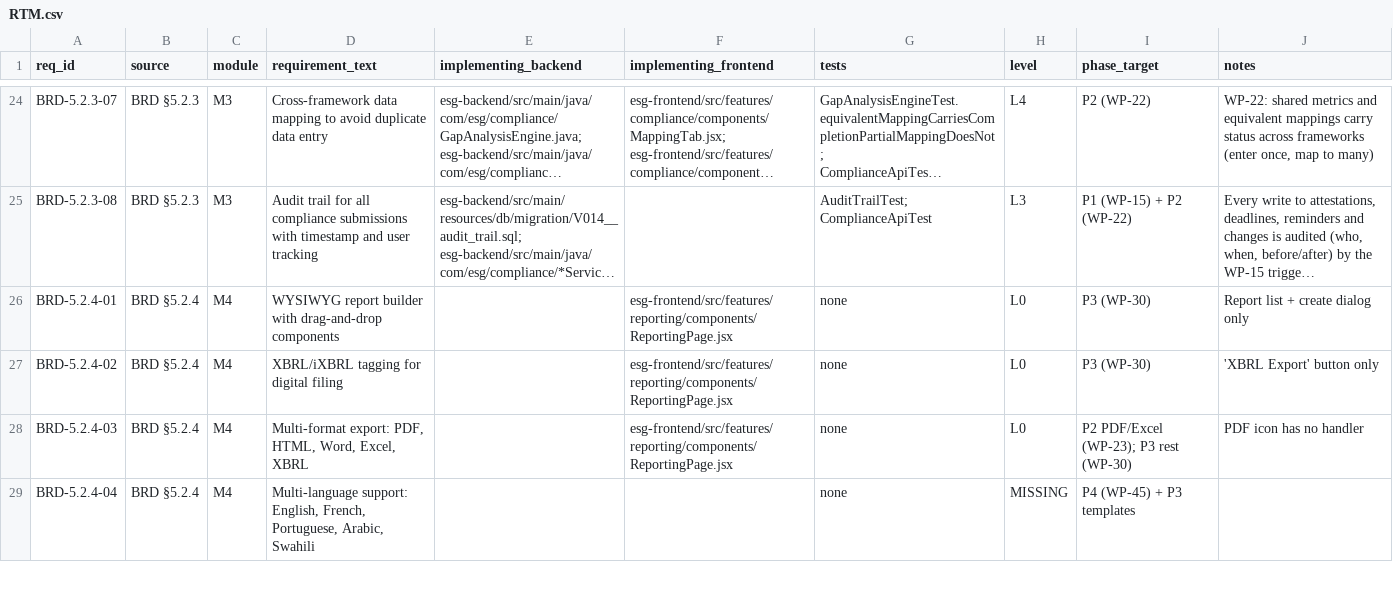
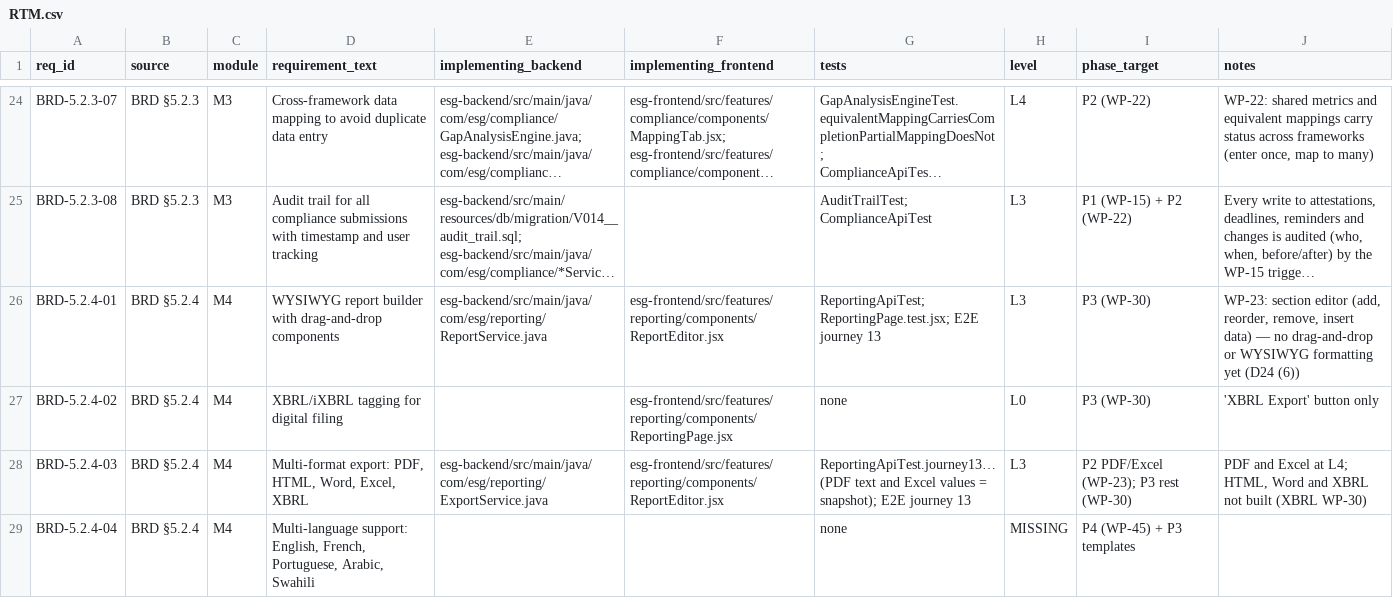
Before and after one commit to Mohalidesigns/atheris-ESG, a CSV file: docs/esg-completion/RTM.csv, drawn as a sheet; only a part is shown, gaps mark what is left out; long unchanged cells end in …; the diff covers the shown part only; the diff names each change by its address in the sheet, - before the commit and + after, or states it on an @@ line.

```diff
--- a/docs/esg-completion/RTM.csv
+++ b/docs/esg-completion/RTM.csv
-E26 (implementing_backend): (empty)
+E26 (implementing_backend): esg-backend/src/main/java/com/esg/reporting/ReportService.java
-F26 (implementing_frontend): esg-frontend/src/features/reporting/components/ReportingPage.jsx
+F26 (implementing_frontend): esg-frontend/src/features/reporting/components/ReportEditor.jsx
-G26 (tests): none
+G26 (tests): ReportingApiTest; ReportingPage.test.jsx; E2E journey 13
-H26 (level): L0
+H26 (level): L3
-J26 (notes): Report list + create dialog only
+J26 (notes): WP-23: section editor (add, reorder, remove, insert data) — no drag-and-drop or WYSIWYG formatting yet (D24 (6))
-E28 (implementing_backend): (empty)
+E28 (implementing_backend): esg-backend/src/main/java/com/esg/reporting/ExportService.java
-F28 (implementing_frontend): esg-frontend/src/features/reporting/components/ReportingPage.jsx
+F28 (implementing_frontend): esg-frontend/src/features/reporting/components/ReportEditor.jsx
-G28 (tests): none
+G28 (tests): ReportingApiTest.journey13… (PDF text and Excel values = snapshot); E2E journey 13
-H28 (level): L0
+H28 (level): L3
-J28 (notes): PDF icon has no handler
+J28 (notes): PDF and Excel at L4; HTML, Word and XBRL not built (XBRL WP-30)
```
Also changed, not shown: 35 edited cells elsewhere in this file, docs/esg-completion/FEATURE_REALITY_MATRIX.csv, 3 other files.
